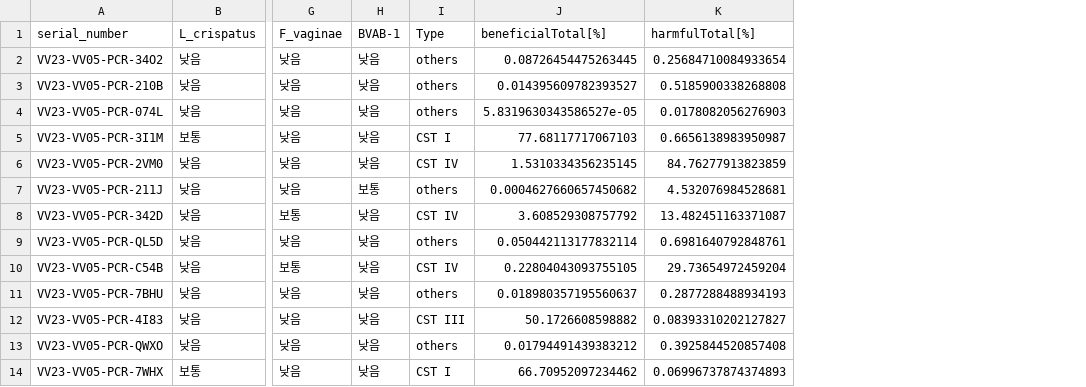
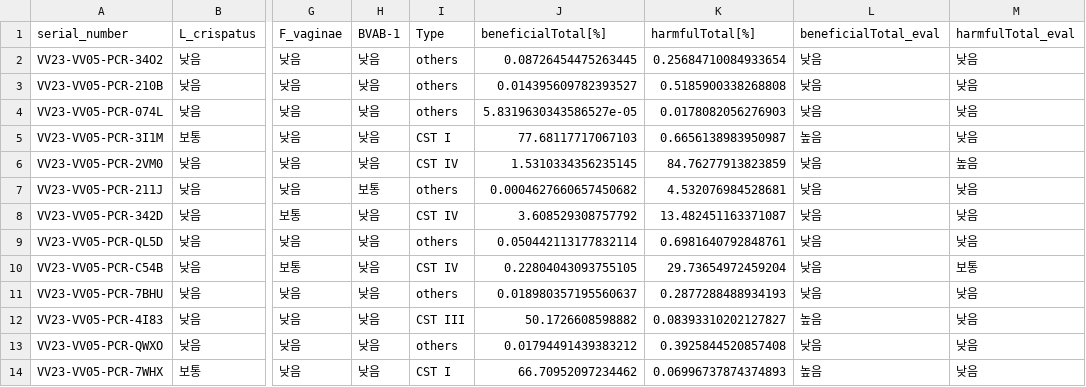
Before and after one commit to Gyungbu/vaginal_pcr, a CSV file: output/eval.csv, drawn as a sheet; only a part is shown, gaps mark what is left out; the diff names each change by its address in the sheet, - before the commit and + after, or states it on an @@ line.

Commit message:
Add the code - EvaluateBeneficialHarmful

```diff
--- a/output/eval.csv
+++ b/output/eval.csv
+column L (beneficialTotal_eval), rows 2-14: 낮음 | 낮음 | 낮음 | 높음 | 낮음 | 낮음 | 낮음 | 낮음 | 낮음 | 낮음 | 높음 | 낮음 | 높음
+column M (harmfulTotal_eval), rows 2-14: 낮음 | 낮음 | 낮음 | 낮음 | 높음 | 낮음 | 낮음 | 낮음 | 보통 | 낮음 | 낮음 | 낮음 | 낮음
```
Also changed, not shown: 1 other file.
